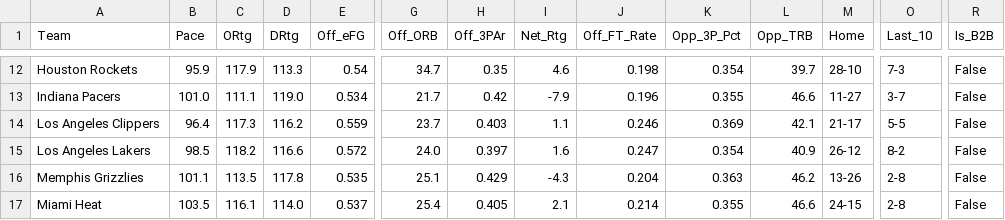
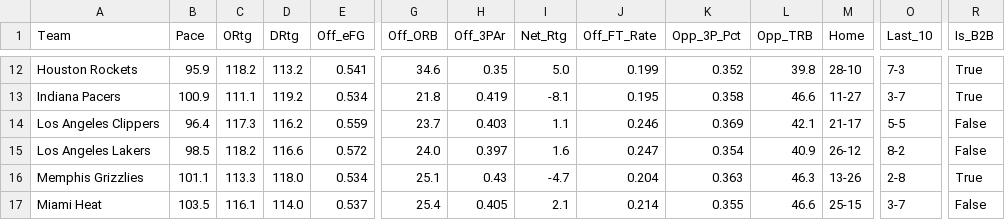
Before and after one commit to beratkahraman/NBA_Monte_Carlo, a CSV file: data/raw/nba_master_data_2026.csv, drawn as a sheet; only a part is shown, gaps mark what is left out; the diff covers the shown part only; the diff names each change by its address in the sheet, - before the commit and + after, or states it on an @@ line.

```diff
--- a/data/raw/nba_master_data_2026.csv
+++ b/data/raw/nba_master_data_2026.csv
-C12 (ORtg): 117.9
+C12 (ORtg): 118.2
-D12 (DRtg): 113.3
+D12 (DRtg): 113.2
-E12 (Off_eFG): 0.54
+E12 (Off_eFG): 0.541
-G12 (Off_ORB): 34.7
+G12 (Off_ORB): 34.6
-I12 (Net_Rtg): 4.6
+I12 (Net_Rtg): 5.0
-J12 (Off_FT_Rate): 0.198
+J12 (Off_FT_Rate): 0.199
-K12 (Opp_3P_Pct): 0.354
+K12 (Opp_3P_Pct): 0.352
-L12 (Opp_TRB): 39.7
+L12 (Opp_TRB): 39.8
-R12:R13 (Is_B2B): False
+R12:R13 (Is_B2B): True
-B13 (Pace): 101.0
+B13 (Pace): 100.9
-D13 (DRtg): 119.0
+D13 (DRtg): 119.2
-G13 (Off_ORB): 21.7
+G13 (Off_ORB): 21.8
-H13 (Off_3PAr): 0.42
+H13 (Off_3PAr): 0.419
-I13 (Net_Rtg): -7.9
+I13 (Net_Rtg): -8.1
-J13 (Off_FT_Rate): 0.196
+J13 (Off_FT_Rate): 0.195
-K13 (Opp_3P_Pct): 0.355
+K13 (Opp_3P_Pct): 0.358
-C16 (ORtg): 113.5
+C16 (ORtg): 113.3
-D16 (DRtg): 117.8
+D16 (DRtg): 118.0
-E16 (Off_eFG): 0.535
+E16 (Off_eFG): 0.534
-H16 (Off_3PAr): 0.429
+H16 (Off_3PAr): 0.43
-I16 (Net_Rtg): -4.3
+I16 (Net_Rtg): -4.7
-L16 (Opp_TRB): 46.2
+L16 (Opp_TRB): 46.3
-R16 (Is_B2B): False
+R16 (Is_B2B): True
-M17 (Home): 24-15
+M17 (Home): 25-15
-O17 (Last_10): 2-8
+O17 (Last_10): 3-7
```
Also changed, not shown: 137 edited cells elsewhere in this file.
